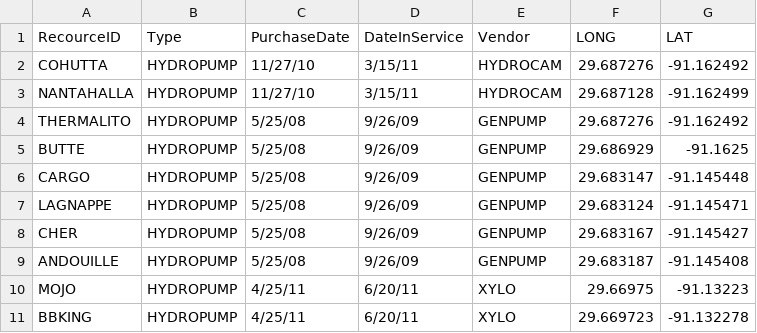
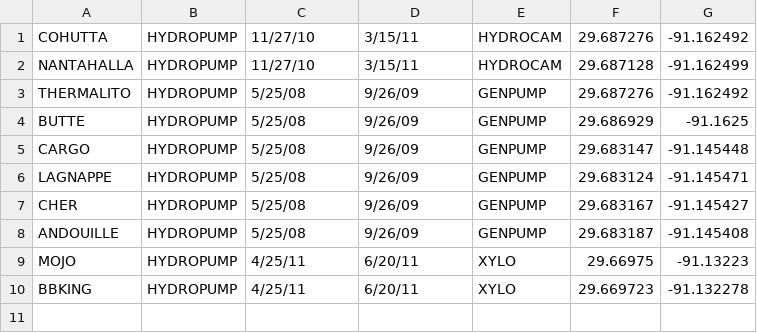
Before and after one commit to andypern/demos, a CSV file: spark-streaming-m7/data/SENSORVENDOR.csv, drawn as a sheet.

```diff
--- a/spark-streaming-m7/data/SENSORVENDOR.csv
+++ b/spark-streaming-m7/data/SENSORVENDOR.csv
@@ -1,2 +1 @@
-RecourceID,Type,PurchaseDate,DateInService,Vendor,LONG,LAT
 COHUTTA,HYDROPUMP,11/27/10,3/15/11,HYDROCAM,29.687276,-91.162492
```
Also changed, not shown: spark-streaming-m7/data/SENSORMAINT.csv.
